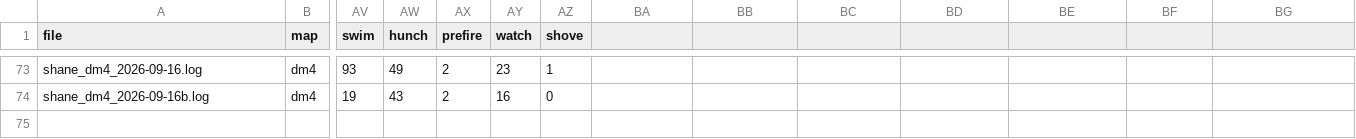
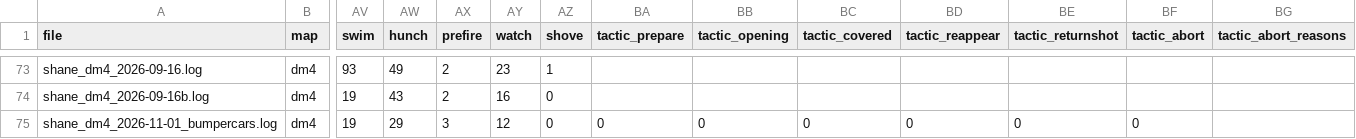
Before and after one commit to saworbit/argus, a TSV file: runs/human_scorecard.tsv, drawn as a sheet; only a part is shown, gaps mark what is left out; rows hold the shown columns only; the diff names each change by its address in the sheet, - before the commit and + after, or states it on an @@ line.

Commit message:
Record the dm4 bumper-cars session tape
Harvested from the 2026-11-01 dm4 listen session on the installed build
(MD5 A3F7AA9428846DE7F7B327506F5F5D3D), 158 s against Carmack, Romero
and Joe Rogan. It is the evidence #697 cites for bots reversing
direction about three times as often as the player.

The harvest rebuilt runs/human_scorecard.tsv in the scorecard tool's
current format, which gained seven tactic_* columns after the file was
last committed. Every existing value is unchanged; the diff is those
columns plus this session's row.

```diff
--- a/runs/human_scorecard.tsv
+++ b/runs/human_scorecard.tsv
-BA1: (empty)
+BA1: tactic_prepare
-BB1: (empty)
+BB1: tactic_opening
-BC1: (empty)
+BC1: tactic_covered
-BD1: (empty)
+BD1: tactic_reappear
-BE1: (empty)
+BE1: tactic_returnshot
-BF1: (empty)
+BF1: tactic_abort
-BG1: (empty)
+BG1: tactic_abort_reasons
+row 75: shane_dm4_2026-11-01_bumpercars.log | dm4 | 19 | 29 | 3 | 12 | 0 | 0 | 0 | 0 | 0 | 0 | 0
```
Also changed, not shown: 1 other file.
